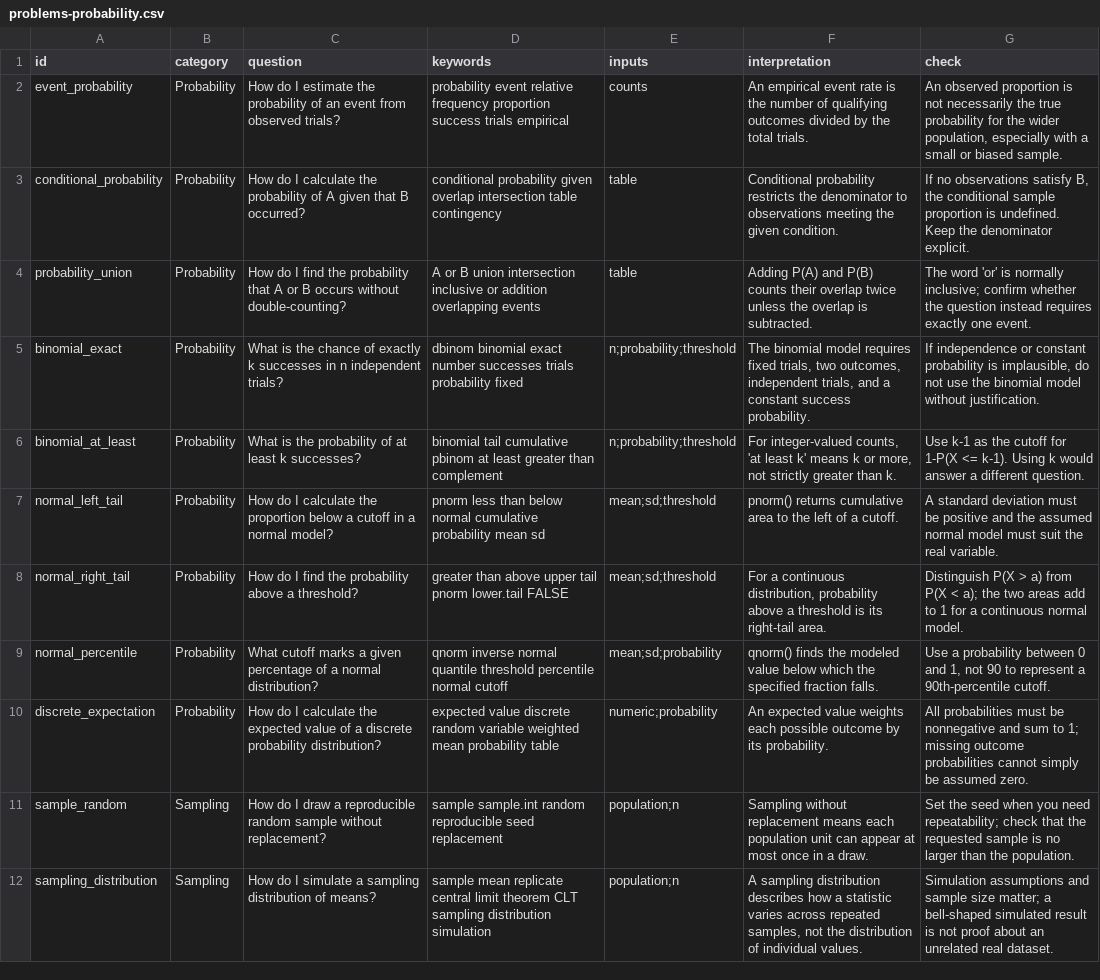
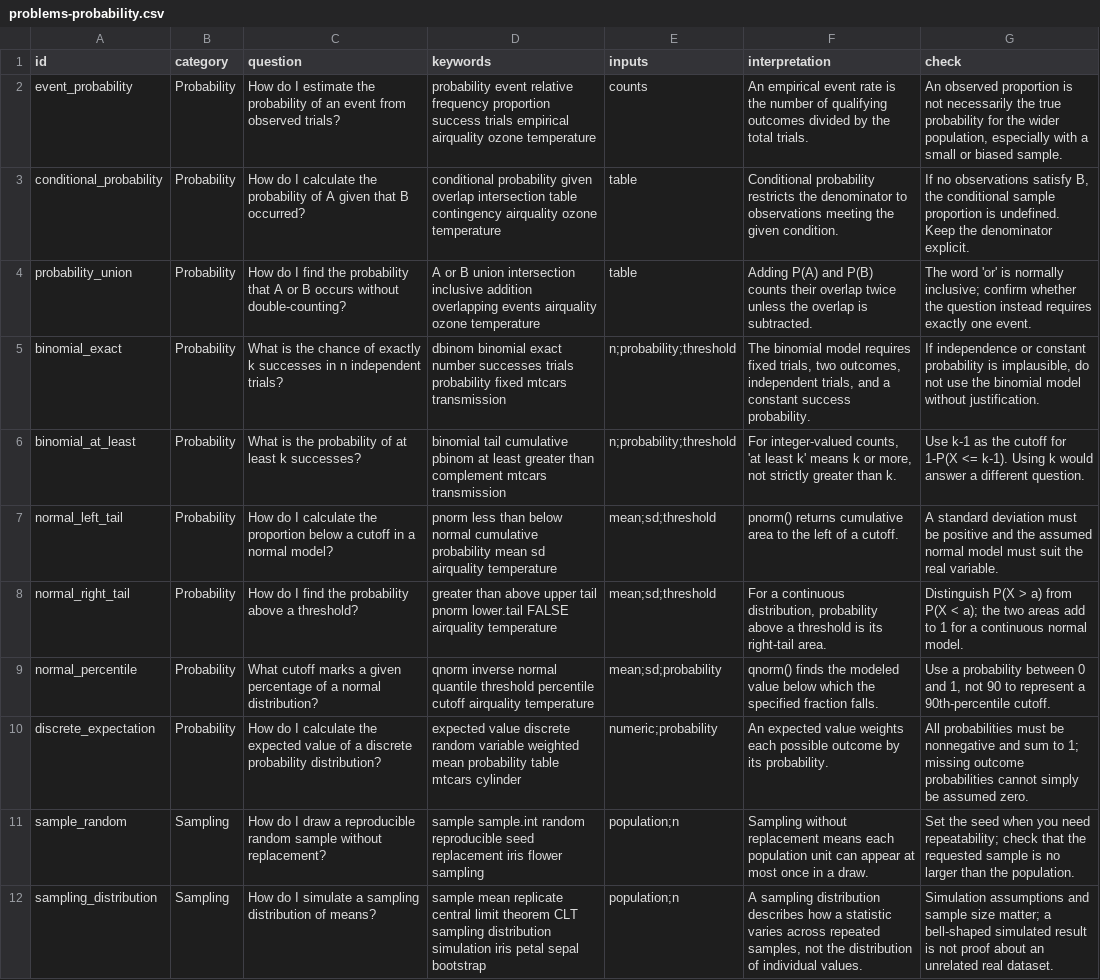
Before and after one commit to dudechilling/R-u-learning-yet, a CSV file: inst/extdata/problems-probability.csv, drawn as a sheet; the diff names each change by its address in the sheet, - before the commit and + after, or states it on an @@ line.

Commit message:
Index dataset-specific examples in console search

```diff
--- a/inst/extdata/problems-probability.csv
+++ b/inst/extdata/problems-probability.csv
-D2 (keywords): …trials empirical
+D2 (keywords): …trials empirical airquality ozone temperature
-D3 (keywords): …table contingency
+D3 (keywords): …table contingency airquality ozone temperature
-D4 (keywords): …intersection inclusive or addition overlapping events
+D4 (keywords): …intersection inclusive addition overlapping events airquality ozone temperature
-D5 (keywords): …probability fixed
+D5 (keywords): …probability fixed mtcars transmission
-D6 (keywords): …than complement
+D6 (keywords): …than complement mtcars transmission
-D7 (keywords): …mean sd
+D7 (keywords): …mean sd airquality temperature
-D8 (keywords): …lower.tail FALSE
+D8 (keywords): …lower.tail FALSE airquality temperature
-D9 (keywords): …threshold percentile normal cutoff
+D9 (keywords): …threshold percentile cutoff airquality temperature
-D10 (keywords): …probability table
+D10 (keywords): …probability table mtcars cylinder
-D11 (keywords): …seed replacement
+D11 (keywords): …seed replacement iris flower sampling
-D12 (keywords): …distribution simulation
+D12 (keywords): …distribution simulation iris petal sepal bootstrap
```
Also changed, not shown: inst/extdata/problems-data.csv, inst/extdata/problems-graphs.csv, 2 other files.
